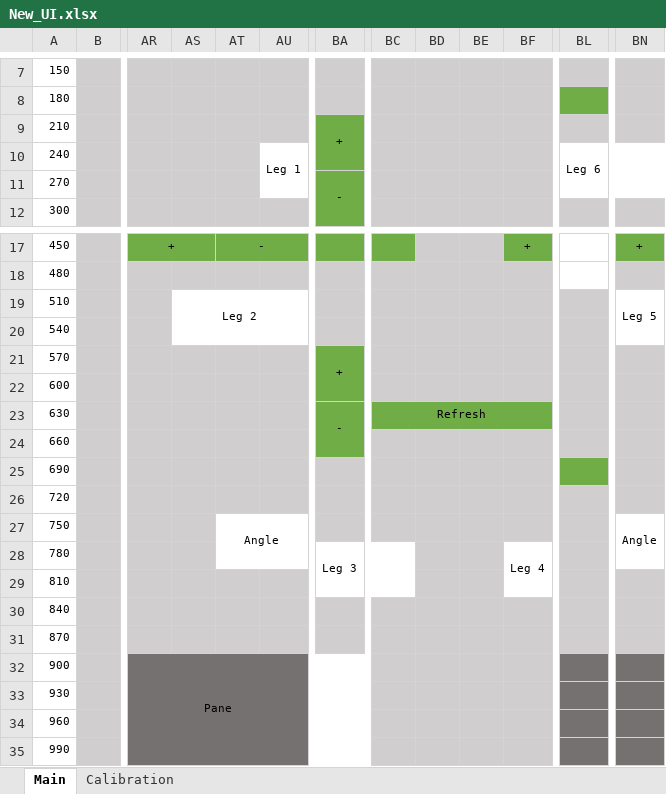
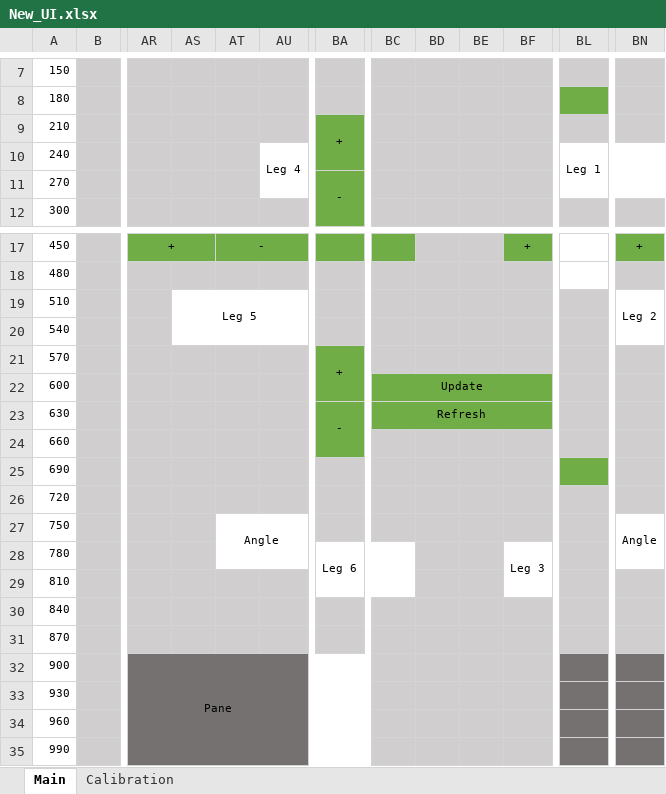
Before and after one commit to piotrrusiecki/hexapod_code, an Excel workbook: New_UI.xlsx, sheet Main, drawn as a sheet; only a part is shown, gaps mark what is left out; values as stored, in another font and other column widths than the file's, no borders; the diff names each change by its address in the sheet, - before the commit and + after, or states it on an @@ line.

```diff
--- a/New_UI.xlsx (sheet Main)
+++ b/New_UI.xlsx (sheet Main)
-AU10: Leg 1
+AU10: Leg 4
-BL10: Leg 6
+BL10: Leg 1
-AS19: Leg 2
+AS19: Leg 5
-BN19: Leg 5
+BN19: Leg 2
-BC22: (empty)
+BC22: Update
-BC22:BF22 fill: #D0CECE
+BC22:BF22 fill: #70AD47
+BC22:BF22 merged
-BA28: Leg 3
+BA28: Leg 6
-BF28: Leg 4
+BF28: Leg 3
```
Also changed, not shown: 5 other files.
